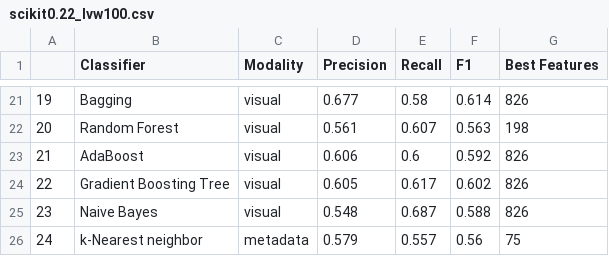
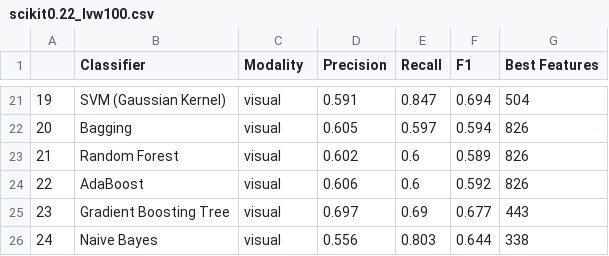
Before and after one commit to buboh/ED-EX2, a CSV file: scikit0.22_lvw100.csv, drawn as a sheet; only a part is shown, gaps mark what is left out; the diff covers the shown part only.

```diff
--- a/scikit0.22_lvw100.csv
+++ b/scikit0.22_lvw100.csv
@@ -21,6 +21,6 @@
-19,Bagging,visual,0.677,0.58,0.614,826
-20,Random Forest,visual,0.561,0.607,0.563,198
-21,AdaBoost,visual,0.606,0.6,0.592,826
-22,Gradient Boosting Tree,visual,0.605,0.617,0.602,826
-23,Naive Bayes,visual,0.548,0.687,0.588,826
-24,k-Nearest neighbor,metadata,0.579,0.557,0.56,75
+19,SVM (Gaussian Kernel),visual,0.591,0.847,0.694,504
+20,Bagging,visual,0.605,0.597,0.594,826
+21,Random Forest,visual,0.602,0.6,0.589,826
+22,AdaBoost,visual,0.606,0.6,0.592,826
+23,Gradient Boosting Tree,visual,0.697,0.69,0.677,443
+24,Naive Bayes,visual,0.556,0.803,0.644,338
```
Also changed, not shown: 113 edited cells elsewhere in this file, 1 other file.
